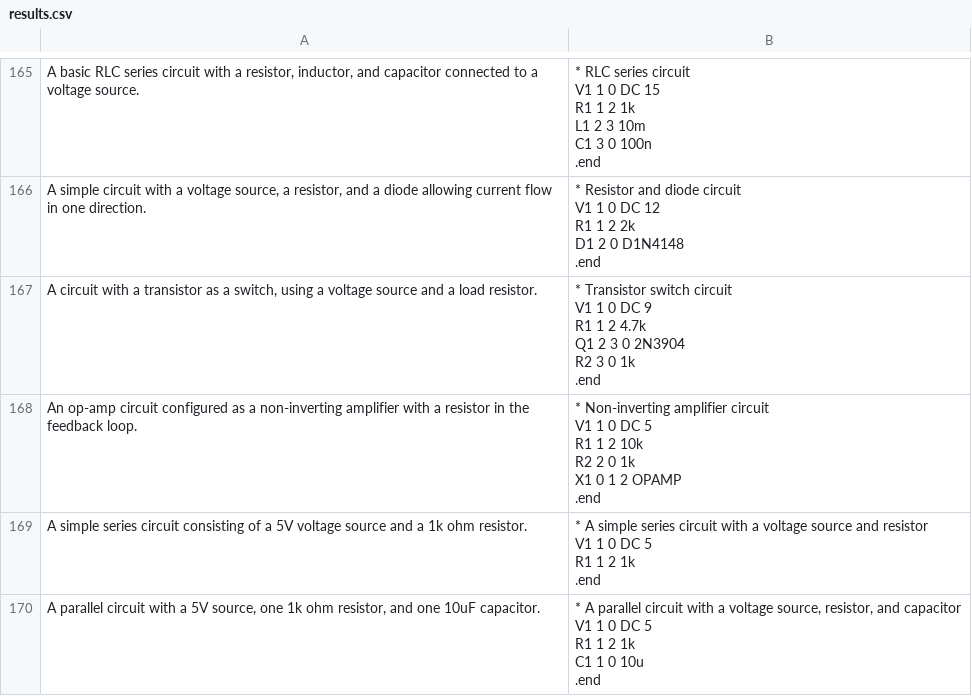
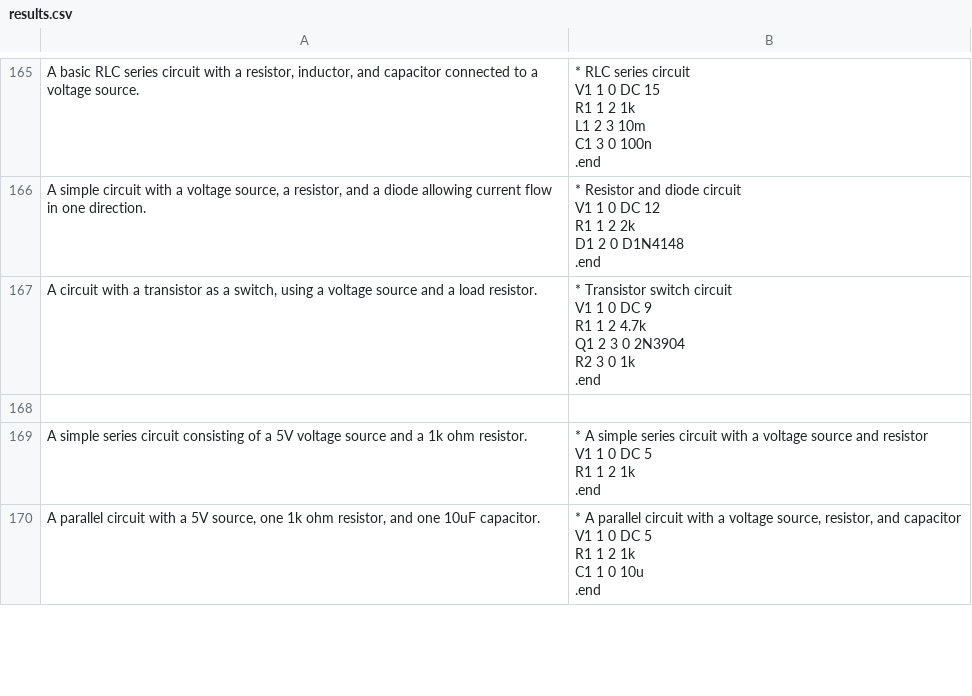
Before and after one commit to RemiTZU/ai50-nl-to-diagram, a CSV file: results.csv, drawn as a sheet; only a part is shown, gaps mark what is left out.

```diff
--- a/results.csv
+++ b/results.csv
@@ -861,8 +861,3 @@ R2 3 0 1k
 .end"
-An op-amp circuit configured as a non-inverting amplifier with a resistor in the feedback loop.,"* Non-inverting amplifier circuit
-V1 1 0 DC 5
-R1 1 2 10k
-R2 2 0 1k
-X1 0 1 2 OPAMP
-.end"
+
 A simple series circuit consisting of a 5V voltage source and a 1k ohm resistor.,"* A simple series circuit with a voltage source and resistor
```
Also changed, not shown: 3 other files.
